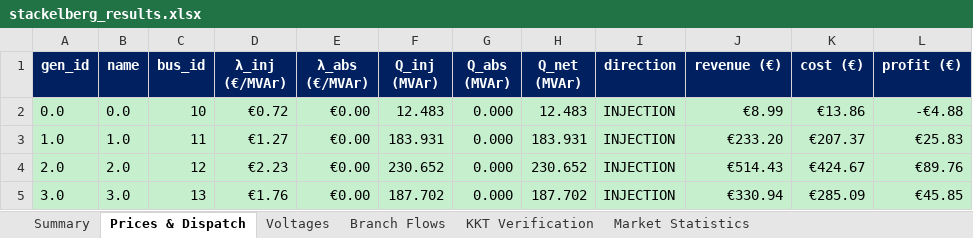
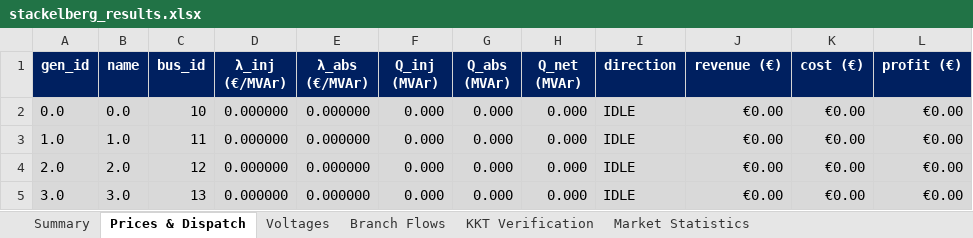
Before and after one commit to nospa62/Stackelberg_MPEC, an Excel workbook: output/stackelberg_results.xlsx, sheet Prices & Dispatch, drawn as a sheet; values as stored, in another font and other column widths than the file's, no borders; the diff names each change by its address in the sheet, - before the commit and + after, or states it on an @@ line.

```diff
--- a/output/stackelberg_results.xlsx (sheet Prices & Dispatch)
+++ b/output/stackelberg_results.xlsx (sheet Prices & Dispatch)
-D2 (λ_inj (€/MVAr)): €0.72
+D2 (λ_inj (€/MVAr)): 0.000000
-E2:E5 (λ_abs (€/MVAr)): €0.00
+E2:E5 (λ_abs (€/MVAr)): 0.000000
-F2 (Q_inj (MVAr)): 12.483
+F2 (Q_inj (MVAr)): 0.000
-H2 (Q_net (MVAr)): 12.483
+H2 (Q_net (MVAr)): 0.000
-I2:I5 (direction): INJECTION
+I2:I5 (direction): IDLE
-J2 (revenue (€)): €8.99
+J2 (revenue (€)): €0.00
-K2 (cost (€)): €13.86
+K2 (cost (€)): €0.00
-L2 (profit (€)): -€4.88
+L2 (profit (€)): €0.00
-D3 (λ_inj (€/MVAr)): €1.27
+D3 (λ_inj (€/MVAr)): 0.000000
-F3 (Q_inj (MVAr)): 183.931
+F3 (Q_inj (MVAr)): 0.000
-H3 (Q_net (MVAr)): 183.931
+H3 (Q_net (MVAr)): 0.000
-J3 (revenue (€)): €233.20
+J3 (revenue (€)): €0.00
-K3 (cost (€)): €207.37
+K3 (cost (€)): €0.00
-L3 (profit (€)): €25.83
+L3 (profit (€)): €0.00
-D4 (λ_inj (€/MVAr)): €2.23
+D4 (λ_inj (€/MVAr)): 0.000000
-F4 (Q_inj (MVAr)): 230.652
+F4 (Q_inj (MVAr)): 0.000
-H4 (Q_net (MVAr)): 230.652
+H4 (Q_net (MVAr)): 0.000
-J4 (revenue (€)): €514.43
+J4 (revenue (€)): €0.00
-K4 (cost (€)): €424.67
+K4 (cost (€)): €0.00
-L4 (profit (€)): €89.76
+L4 (profit (€)): €0.00
-D5 (λ_inj (€/MVAr)): €1.76
+D5 (λ_inj (€/MVAr)): 0.000000
-F5 (Q_inj (MVAr)): 187.702
+F5 (Q_inj (MVAr)): 0.000
-H5 (Q_net (MVAr)): 187.702
+H5 (Q_net (MVAr)): 0.000
-J5 (revenue (€)): €330.94
+J5 (revenue (€)): €0.00
-K5 (cost (€)): €285.09
+K5 (cost (€)): €0.00
-L5 (profit (€)): €45.85
+L5 (profit (€)): €0.00
```
Also changed, not shown: sheet Branch Flows, sheet Voltages, sheet KKT Verification, sheet Market Statistics, sheet Summary, 7 other files.
